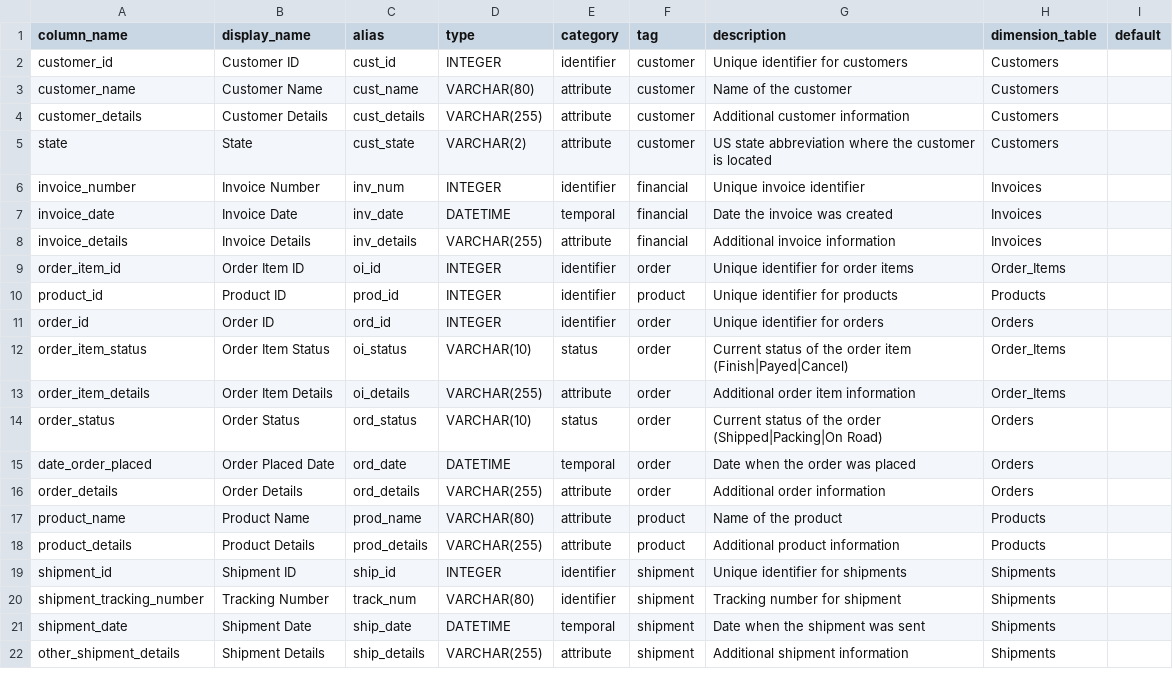
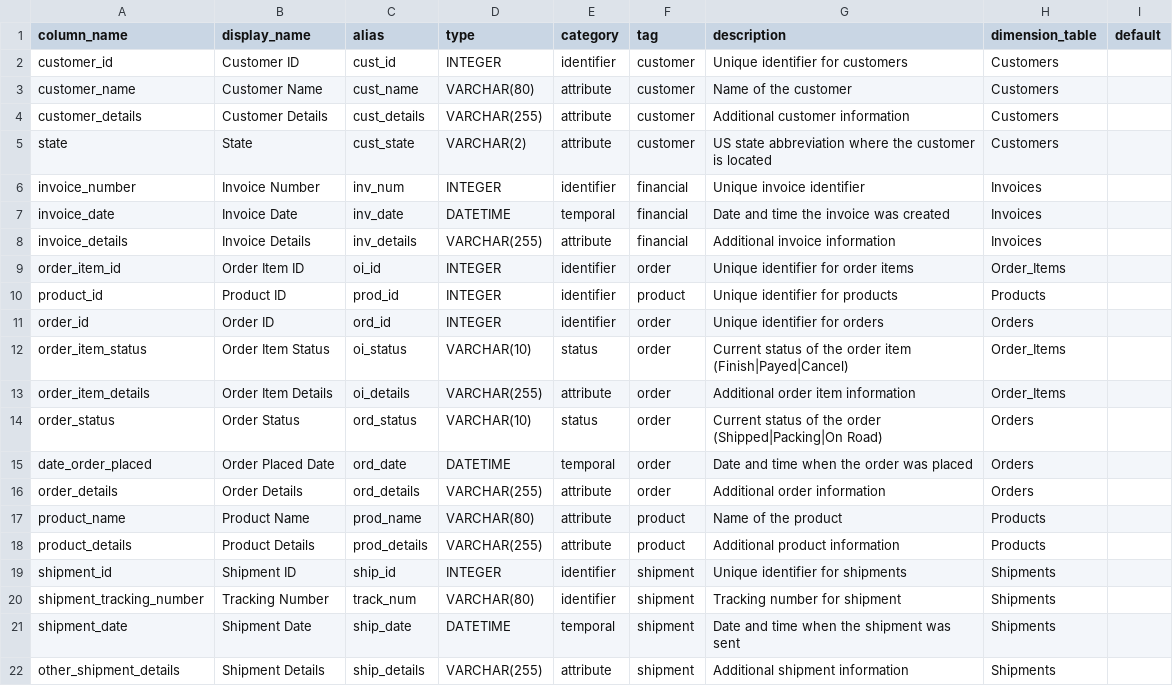
Before and after one commit to Meicc-0719/openchatbi, a CSV file: example/common_columns.csv, drawn as a sheet.

```diff
--- a/example/common_columns.csv
+++ b/example/common_columns.csv
@@ -6,3 +6,3 @@ state,State,cust_state,VARCHAR(2),attribute,customer,US state abbreviation where
 invoice_number,Invoice Number,inv_num,INTEGER,identifier,financial,Unique invoice identifier,Invoices,
-invoice_date,Invoice Date,inv_date,DATETIME,temporal,financial,Date the invoice was created,Invoices,
+invoice_date,Invoice Date,inv_date,DATETIME,temporal,financial,Date and time the invoice was created,Invoices,
 invoice_details,Invoice Details,inv_details,VARCHAR(255),attribute,financial,Additional invoice information,Invoices,
@@ -14,3 +14,3 @@ order_item_details,Order Item Details,oi_details,VARCHAR(255),attribute,order,Ad
 order_status,Order Status,ord_status,VARCHAR(10),status,order,Current status of the order (Shipped|Packing|On Road),Orders,
-date_order_placed,Order Placed Date,ord_date,DATETIME,temporal,order,Date when the order was placed,Orders,
+date_order_placed,Order Placed Date,ord_date,DATETIME,temporal,order,Date and time when the order was placed,Orders,
 order_details,Order Details,ord_details,VARCHAR(255),attribute,order,Additional order information,Orders,
@@ -20,3 +20,3 @@ shipment_id,Shipment ID,ship_id,INTEGER,identifier,shipment,Unique identifier fo
 shipment_tracking_number,Tracking Number,track_num,VARCHAR(80),identifier,shipment,Tracking number for shipment,Shipments,
-shipment_date,Shipment Date,ship_date,DATETIME,temporal,shipment,Date when the shipment was sent,Shipments,
+shipment_date,Shipment Date,ship_date,DATETIME,temporal,shipment,Date and time when the shipment was sent,Shipments,
 other_shipment_details,Shipment Details,ship_details,VARCHAR(255),attribute,shipment,Additional shipment information,Shipments,
```
Also changed, not shown: 9 other files.
